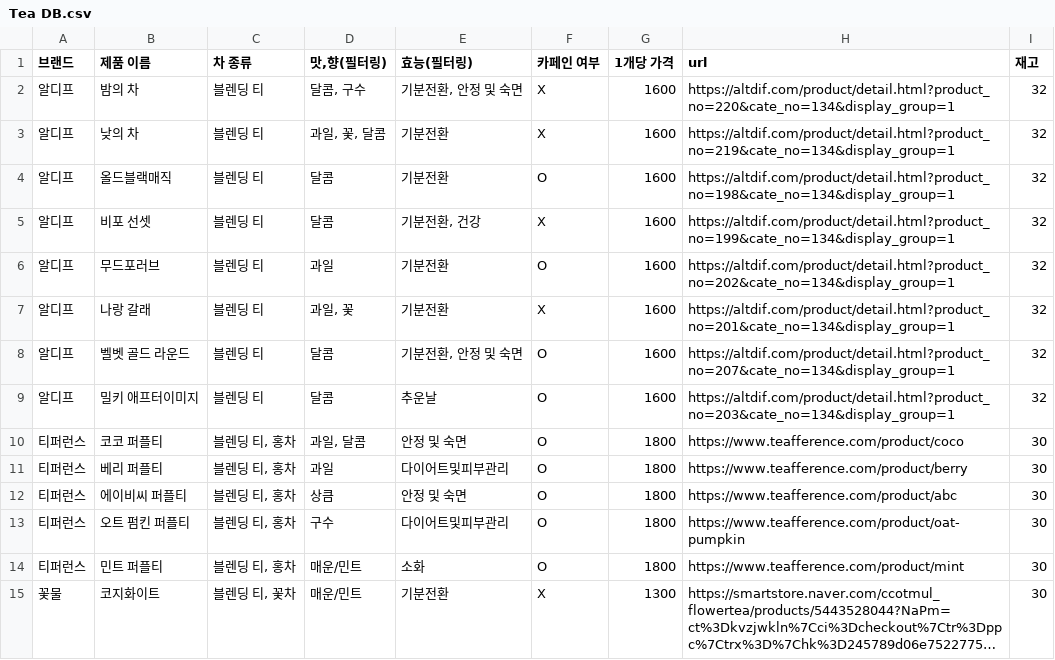
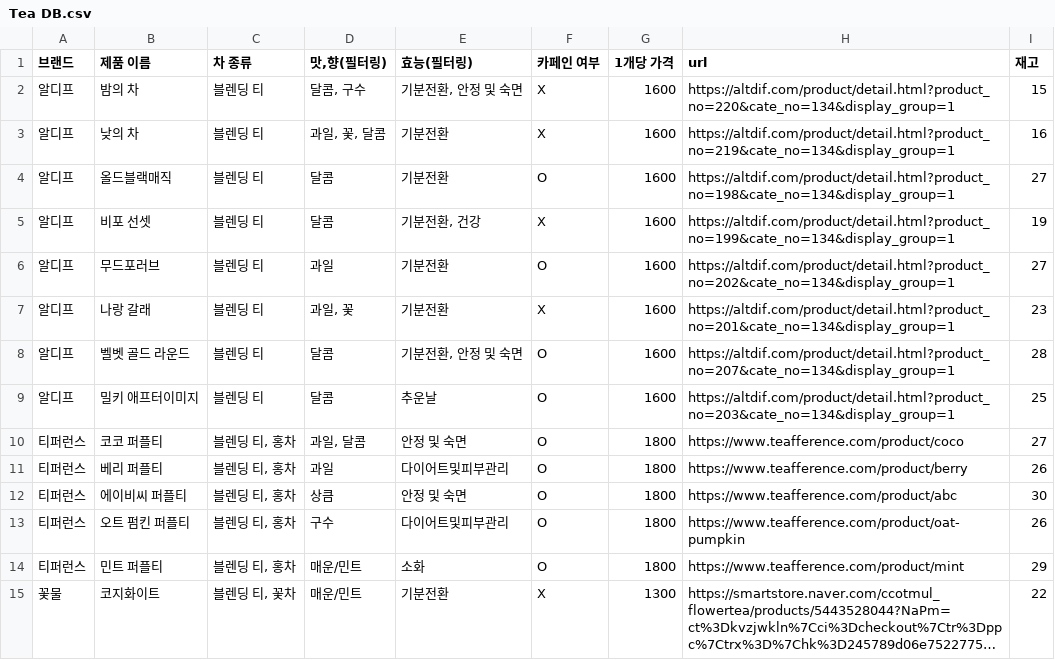
Before and after one commit to The-Teable/Teable-functions, a CSV file: apis/lib/assets/Tea DB.csv, drawn as a sheet; only a part is shown; long unchanged cells end in …; the diff covers the shown part only; the diff names each change by its address in the sheet, - before the commit and + after, or states it on an @@ line.

```diff
--- a/apis/lib/assets/Tea DB.csv
+++ b/apis/lib/assets/Tea DB.csv
-I2 (재고): 32
+I2 (재고): 15
-I3 (재고): 32
+I3 (재고): 16
-I4 (재고): 32
+I4 (재고): 27
-I5 (재고): 32
+I5 (재고): 19
-I6 (재고): 32
+I6 (재고): 27
-I7 (재고): 32
+I7 (재고): 23
-I8 (재고): 32
+I8 (재고): 28
-I9 (재고): 32
+I9 (재고): 25
-I10 (재고): 30
+I10 (재고): 27
-I11 (재고): 30
+I11 (재고): 26
-I13 (재고): 30
+I13 (재고): 26
-I14 (재고): 30
+I14 (재고): 29
-I15 (재고): 30
+I15 (재고): 22
```
Also changed, not shown: 78 edited cells elsewhere in this file, 1 other file.
